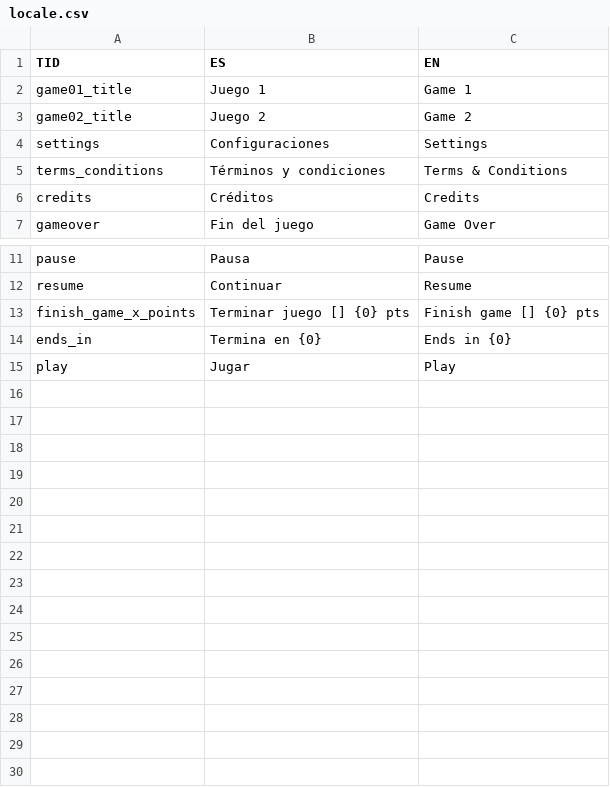
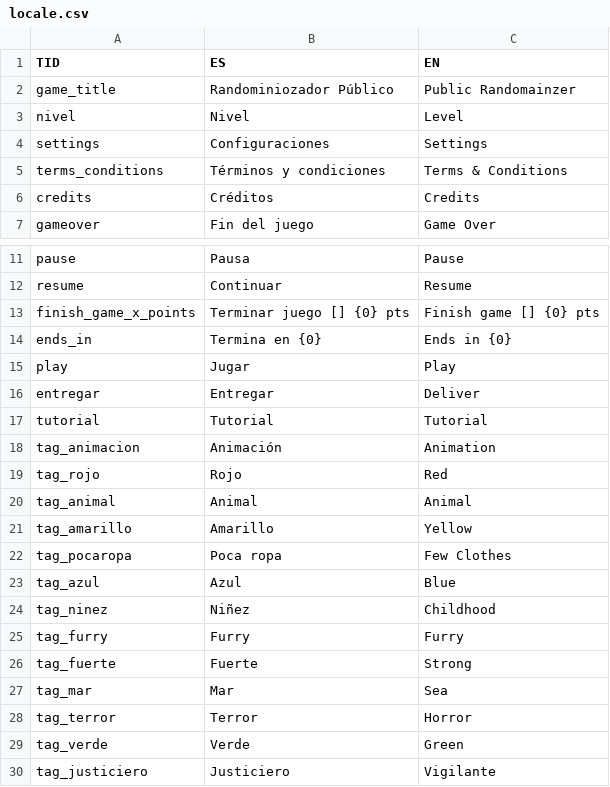
Before and after one commit to ValeriaColombo/ggj24, a CSV file: ggj2024/Assets/Resources/locale.csv, drawn as a sheet; only a part is shown, gaps mark what is left out; removed rows and columns are numbered as before the commit, all else as after; the diff names each change by its address in the sheet, - before the commit and + after, or states it on an @@ line.

```diff
--- a/ggj2024/Assets/Resources/locale.csv
+++ b/ggj2024/Assets/Resources/locale.csv
-row 2: game01_title | Juego 1 | Game 1
-row 3: game02_title | Juego 2 | Game 2
+row 2: game_title | Randominiozador Público | Public Randomainzer
+row 3: nivel | Nivel | Level
+row 16: entregar | Entregar | Deliver
+row 17: tutorial | Tutorial | Tutorial
+row 18: tag_animacion | Animación | Animation
+row 19: tag_rojo | Rojo | Red
+row 20: tag_animal | Animal | Animal
+row 21: tag_amarillo | Amarillo | Yellow
+row 22: tag_pocaropa | Poca ropa | Few Clothes
+row 23: tag_azul | Azul | Blue
+row 24: tag_ninez | Niñez | Childhood
+row 25: tag_furry | Furry | Furry
+row 26: tag_fuerte | Fuerte | Strong
+row 27: tag_mar | Mar | Sea
+row 28: tag_terror | Terror | Horror
+row 29: tag_verde | Verde | Green
+row 30: tag_justiciero | Justiciero | Vigilante
```
Also changed, not shown: 12 other files.
